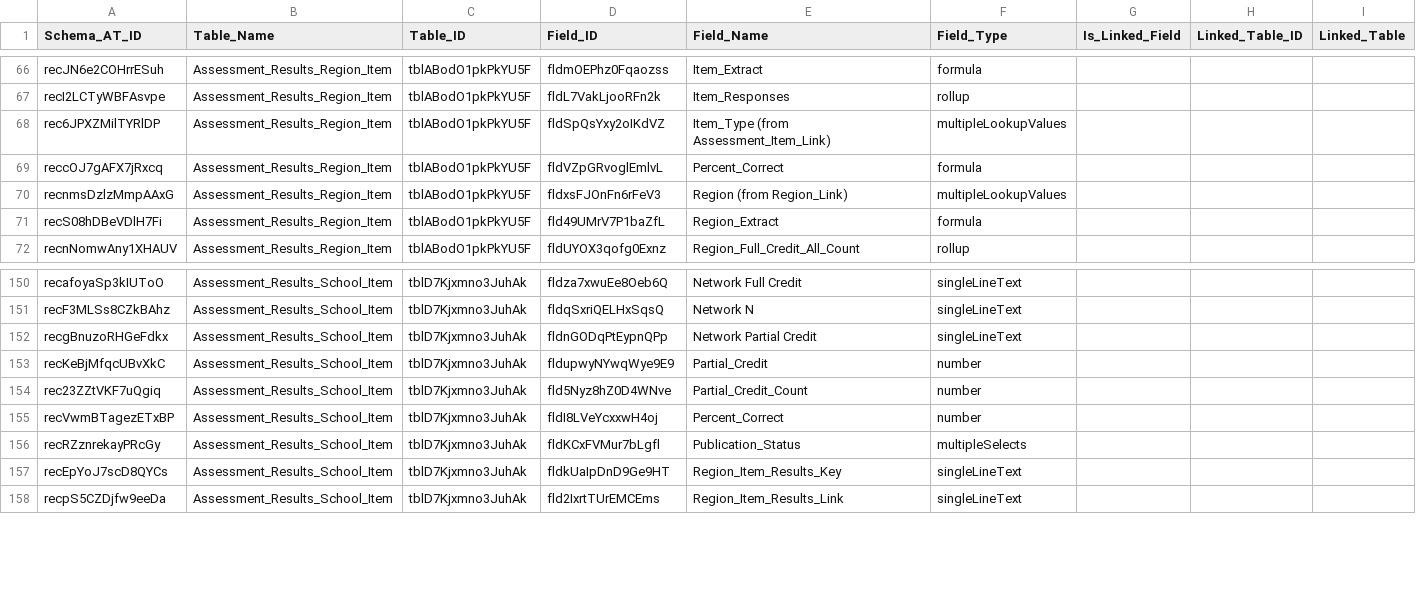
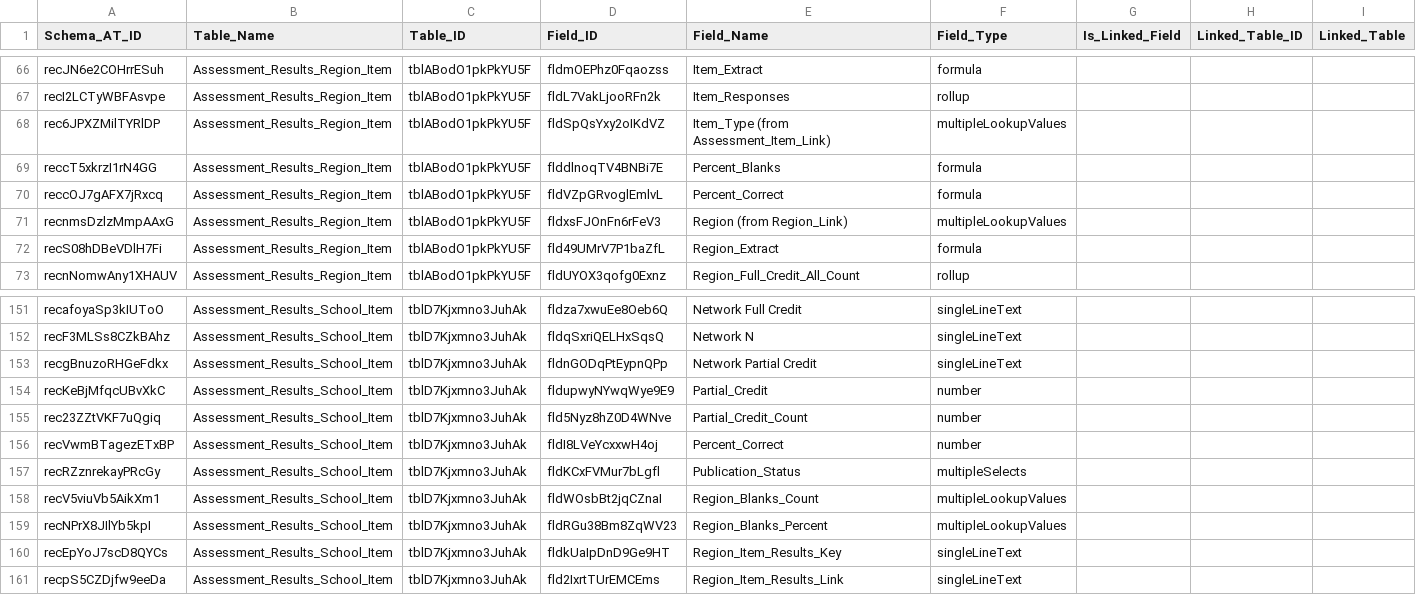
Before and after one commit to IntegralEd/CKCSSurveyResults, a CSV file: Reference/Schema_Registry-CKCS Report Source Schema Registry.csv, drawn as a sheet; only a part is shown, gaps mark what is left out.

```diff
--- a/Reference/Schema_Registry-CKCS Report Source Schema Registry.csv
+++ b/Reference/Schema_Registry-CKCS Report Source Schema Registry.csv
@@ -68,2 +68,3 @@ recI2LCTyWBFAsvpe,Assessment_Results_Region_Item,tblABodO1pkPkYU5F,fldL7VakLjooR
 rec6JPXZMilTYRlDP,Assessment_Results_Region_Item,tblABodO1pkPkYU5F,fldSpQsYxy2oIKdVZ,Item_Type (from Assessment_Item_Link),multipleLookupValues,,,
+reccT5xkrzI1rN4GG,Assessment_Results_Region_Item,tblABodO1pkPkYU5F,flddlnoqTV4BNBi7E,Percent_Blanks,formula,,,
 reccOJ7gAFX7jRxcq,Assessment_Results_Region_Item,tblABodO1pkPkYU5F,fldVZpGRvoglEmlvL,Percent_Correct,formula,,,
@@ -156,2 +157,4 @@ recVwmBTagezETxBP,Assessment_Results_School_Item,tblD7Kjxmno3JuhAk,fldI8LVeYcxxw
 recRZznrekayPRcGy,Assessment_Results_School_Item,tblD7Kjxmno3JuhAk,fldKCxFVMur7bLgfl,Publication_Status,multipleSelects,,,
+recV5viuVb5AikXm1,Assessment_Results_School_Item,tblD7Kjxmno3JuhAk,fldWOsbBt2jqCZnaI,Region_Blanks_Count,multipleLookupValues,,,
+recNPrX8JIlYb5kpI,Assessment_Results_School_Item,tblD7Kjxmno3JuhAk,fldRGu38Bm8ZqWV23,Region_Blanks_Percent,multipleLookupValues,,,
 recEpYoJ7scD8QYCs,Assessment_Results_School_Item,tblD7Kjxmno3JuhAk,fldkUaIpDnD9Ge9HT,Region_Item_Results_Key,singleLineText,,,
```
Also changed, not shown: 2 other files.
